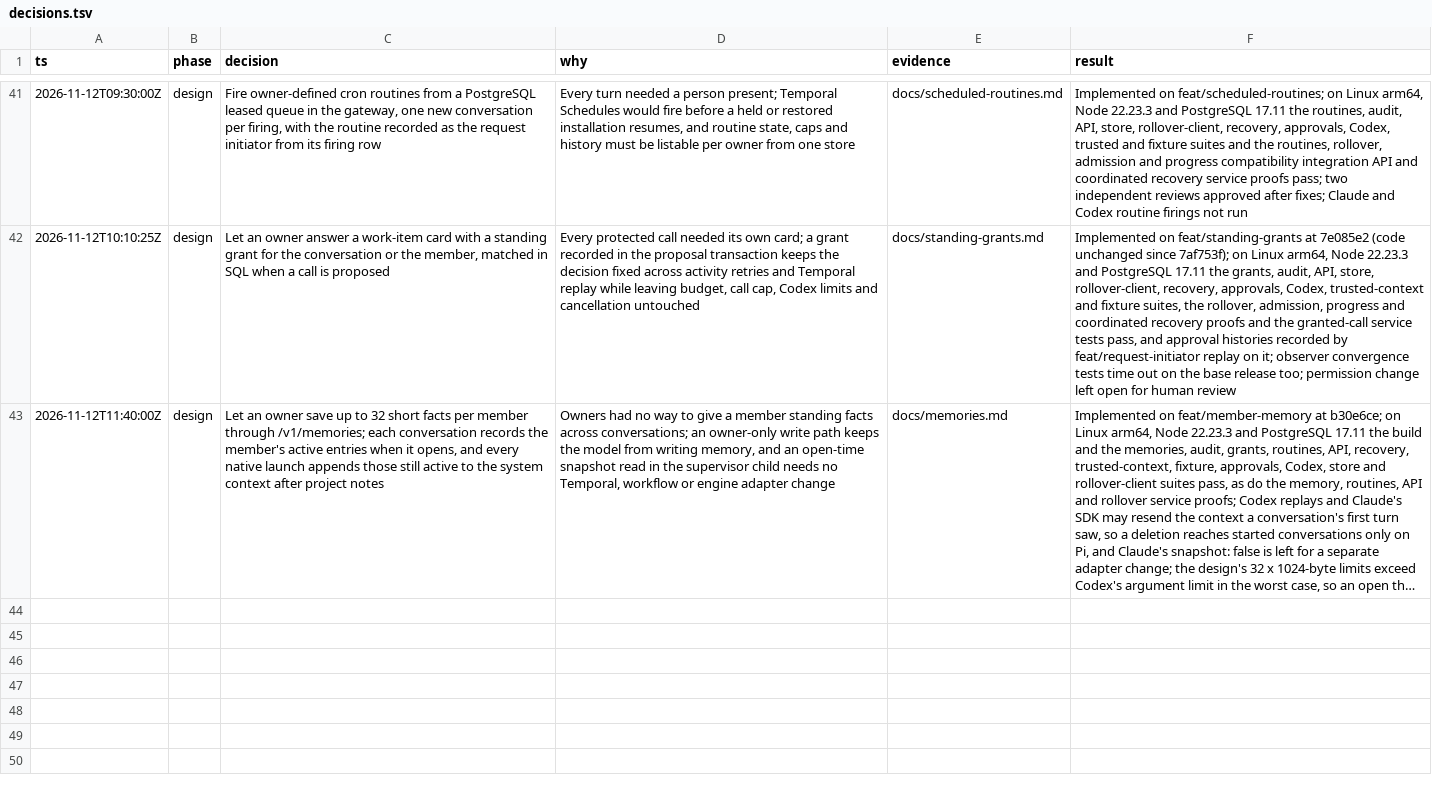
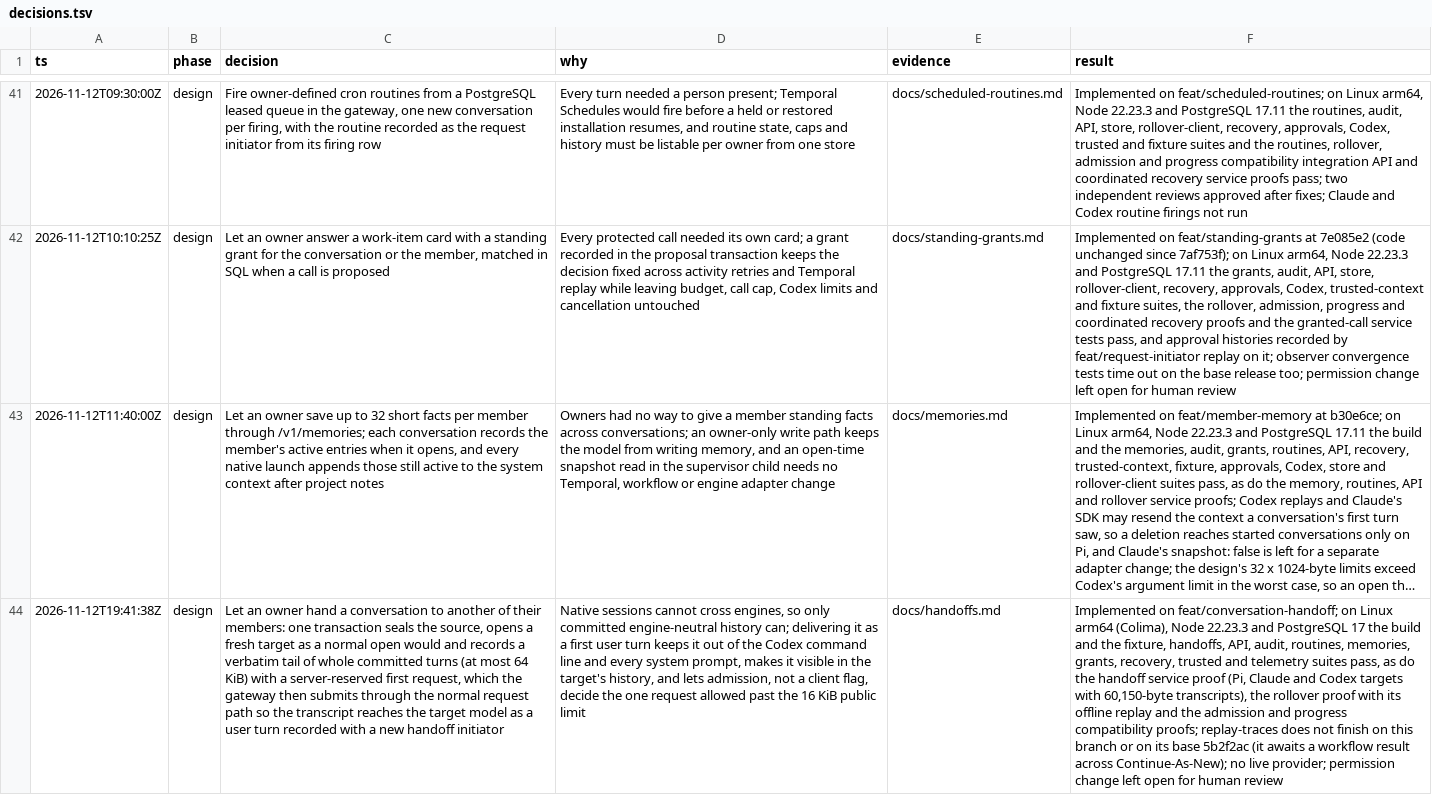
Before and after one commit to mattsp1290/birbcrew, a TSV file: docs/decisions.tsv, drawn as a sheet; only a part is shown, gaps mark what is left out; long unchanged cells end in …; the diff names each change by its address in the sheet, - before the commit and + after, or states it on an @@ line.

```diff
--- a/docs/decisions.tsv
+++ b/docs/decisions.tsv
+row 44: 2026-11-12T19:41:38Z | design | Let an owner hand a conversation to another of their members: one transaction seals the source, opens a fresh target as a normal open would and records a verbatim tail of whole committed turns (at most 64 KiB) with a server-reserved first request, which the gateway then submits through the normal request path so the transcript reaches the target model as a user turn recorded with a new handoff initiator | Native sessions cannot cross engines, so only committed engine-neutral history can; delivering it as a first user turn keeps it out of the Codex command line and every system prompt, makes it visible in the target's history, and lets admission, not a client flag, decide the one request allowed past the 16 KiB public limit | docs/handoffs.md | Implemented on feat/conversation-handoff; on Linux arm64 (Colima), Node 22.23.3 and PostgreSQL 17 the build and the fixture, handoffs, API, audit, routines, memories, grants, recovery, trusted and telemetry suites pass, as do the handoff service proof (Pi, Claude and Codex targets with 60,150-byte transcripts), the rollover proof with its offline replay and the admission and progress compatibility proofs; replay-traces does not finish on this branch or on its base 5b2f2ac (it awaits a workflow result across Continue-As-New); no live provider; permission change left open for human review
```
Also changed, not shown: 2 other files.
